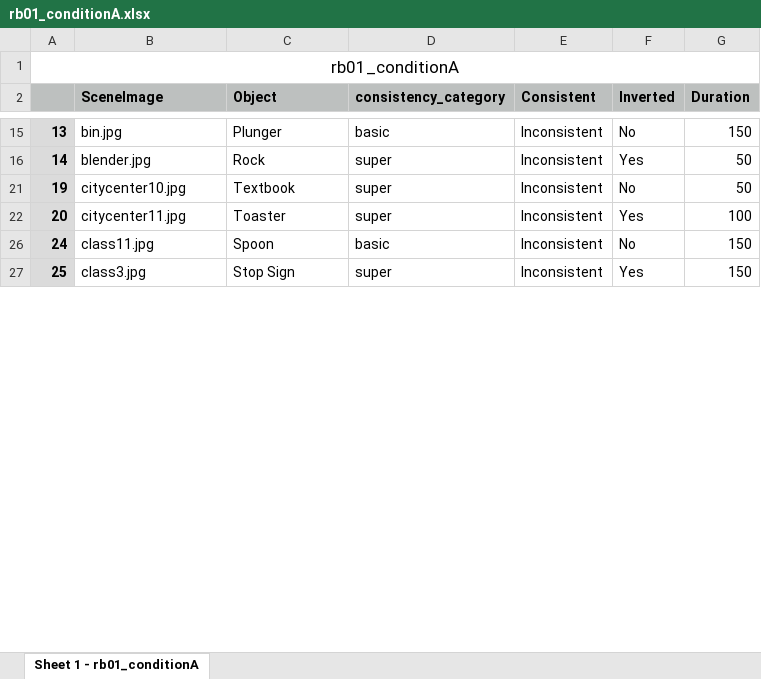
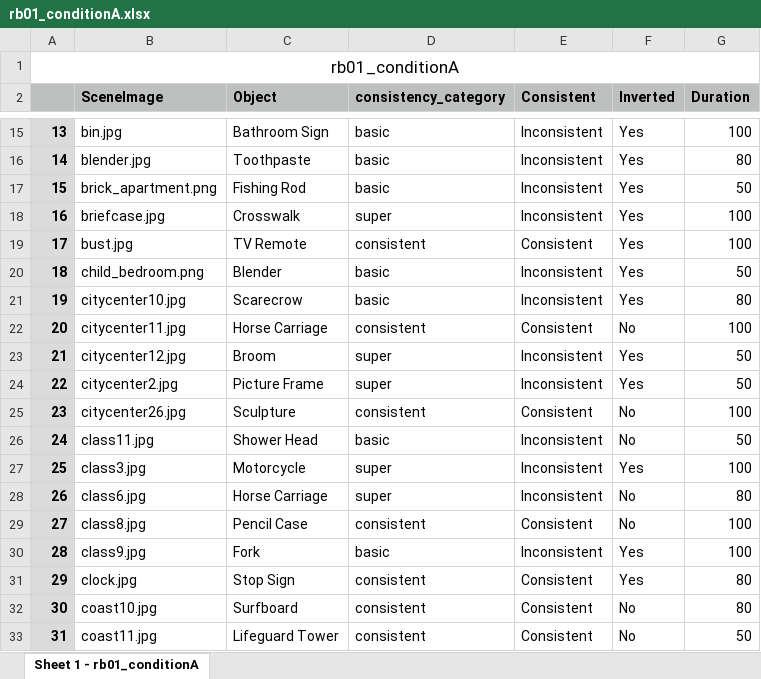
Before and after one commit to AlanZhihaoLu/inverted-scenes, an Excel workbook: Lists/rb01_conditionA.xlsx, sheet Sheet 1 - rb01_conditionA, drawn as a sheet; only a part is shown, gaps mark what is left out; values as stored, in another font and other column widths than the file's, no borders; the diff covers the shown part only; the diff names each change by its address in the sheet, - before the commit and + after, or states it on an @@ line.

Commit message:
added conditionA

```diff
--- a/Lists/rb01_conditionA.xlsx (sheet Sheet 1 - rb01_conditionA)
+++ b/Lists/rb01_conditionA.xlsx (sheet Sheet 1 - rb01_conditionA)
-C15 (Object): Plunger
+C15 (Object): Bathroom Sign
-F15 (Inverted): No
+F15 (Inverted): Yes
-G15 (Duration): 150
+G15 (Duration): 100
-C16 (Object): Rock
+C16 (Object): Toothpaste
-D16 (consistency_category): super
+D16 (consistency_category): basic
-G16 (Duration): 50
+G16 (Duration): 80
+row 17: 15 | brick_apartment.png | Fishing Rod | basic | Inconsistent | Yes | 50
+row 18: 16 | briefcase.jpg | Crosswalk | super | Inconsistent | Yes | 100
@@ row 19 unhidden: 17 | bust.jpg | TV Remote | consistent | Consistent | Yes | 100 @@
+row 20: 18 | child_bedroom.png | Blender | basic | Inconsistent | Yes | 50
-C21 (Object): Textbook
+C21 (Object): Scarecrow
-D21 (consistency_category): super
+D21 (consistency_category): basic
-F21 (Inverted): No
+F21 (Inverted): Yes
-G21 (Duration): 50
+G21 (Duration): 80
-C22 (Object): Toaster
+C22 (Object): Horse Carriage
-D22 (consistency_category): super
+D22 (consistency_category): consistent
-E22 (Consistent): Inconsistent
+E22 (Consistent): Consistent
-F22 (Inverted): Yes
+F22 (Inverted): No
+row 23: 21 | citycenter12.jpg | Broom | super | Inconsistent | Yes | 50
+row 24: 22 | citycenter2.jpg | Picture Frame | super | Inconsistent | Yes | 50
@@ row 25 unhidden: 23 | citycenter26.jpg | Sculpture | consistent | Consistent | No | 100 @@
-C26 (Object): Spoon
+C26 (Object): Shower Head
-G26 (Duration): 150
+G26 (Duration): 50
-C27 (Object): Stop Sign
+C27 (Object): Motorcycle
-G27 (Duration): 150
+G27 (Duration): 100
+row 28: 26 | class6.jpg | Horse Carriage | super | Inconsistent | No | 80
+row 29: 27 | class8.jpg | Pencil Case | consistent | Consistent | No | 100
+row 30: 28 | class9.jpg | Fork | basic | Inconsistent | Yes | 100
+row 31: 29 | clock.jpg | Stop Sign | consistent | Consistent | Yes | 80
+row 32: 30 | coast10.jpg | Surfboard | consistent | Consistent | No | 80
@@ row 33 unhidden: 31 | coast11.jpg | Lifeguard Tower | consistent | Consistent | No | 50 @@
```
Also changed, not shown: 43 added rows, 4 hidden or unhidden rows and 189 edited cells elsewhere in this sheet, hidden cells, Lists/rb01_list.xlsx, 29 other files.
